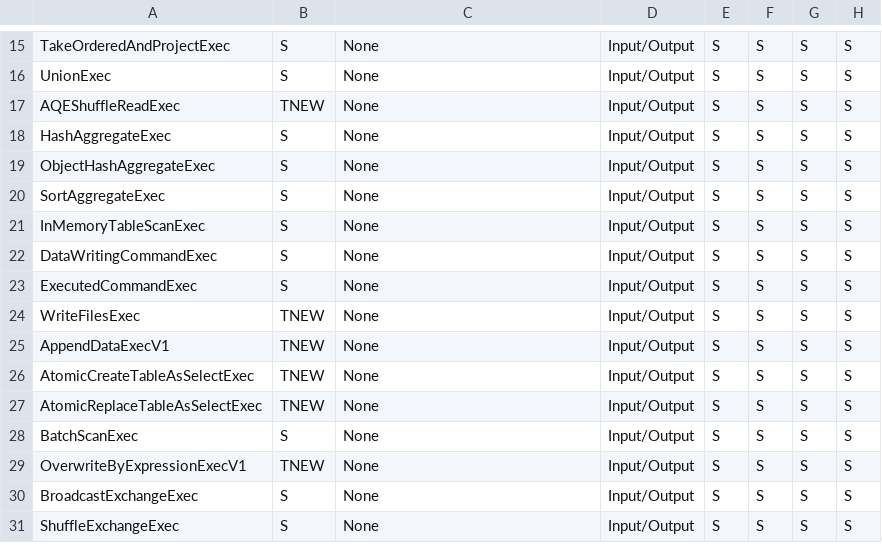
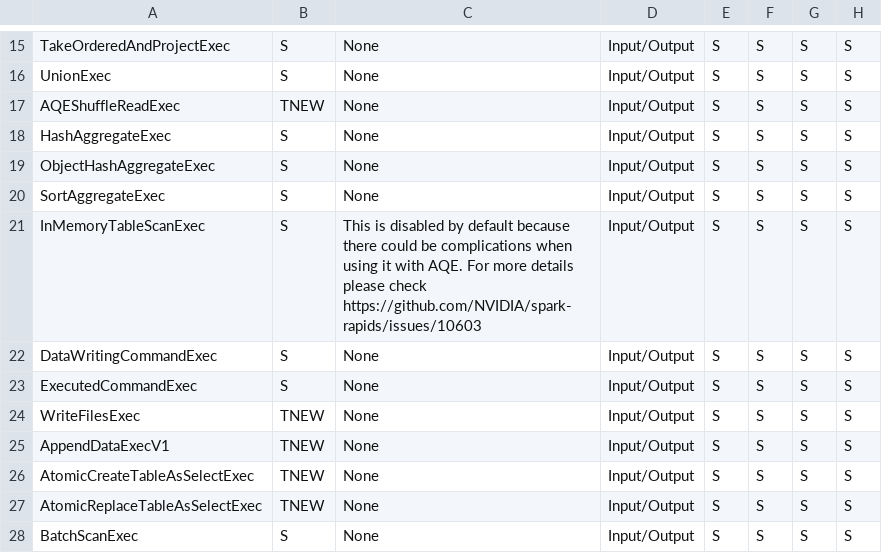
Before and after one commit to NVIDIA/spark-rapids-tools, a CSV file: core/src/main/resources/supportedExecs.csv, drawn as a sheet; only a part is shown, gaps mark what is left out; the shorter side is filled out with more unchanged rows; the diff names each change by its address in the sheet, - before the commit and + after, or states it on an @@ line.

```diff
--- a/core/src/main/resources/supportedExecs.csv
+++ b/core/src/main/resources/supportedExecs.csv
-C21: None
+C21: This is disabled by default because there could be complications when using it with AQE. For more details please check https://github.com/NVIDIA/spark-rapids/issues/10603
```
Also changed, not shown: core/src/main/resources/operatorsScore-databricks-azure-t4.csv, core/src/main/resources/operatorsScore-dataproc-gke-l4.csv, 9 other files.
